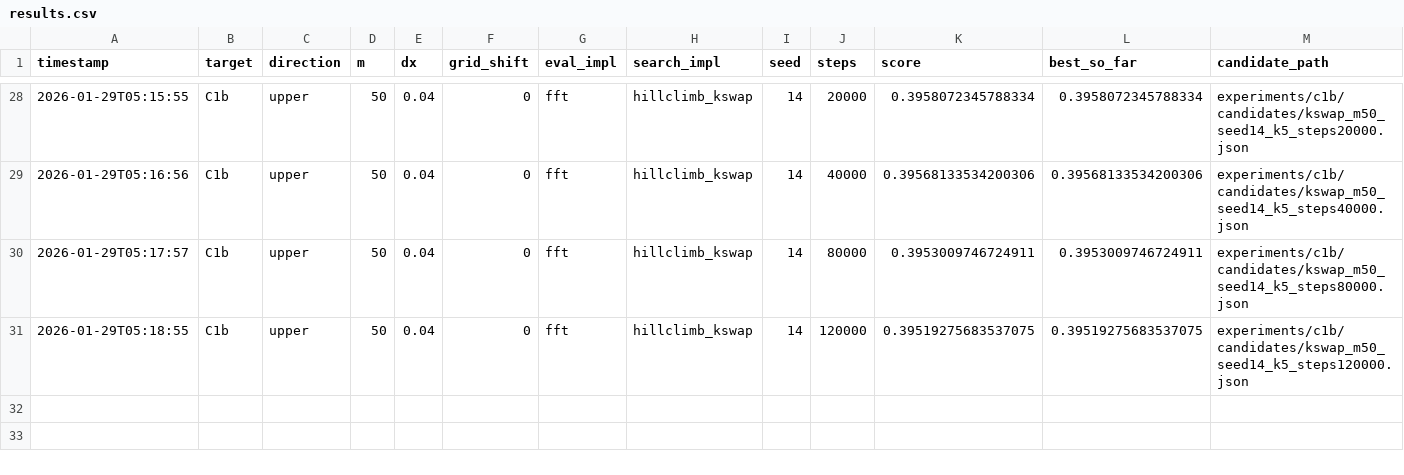
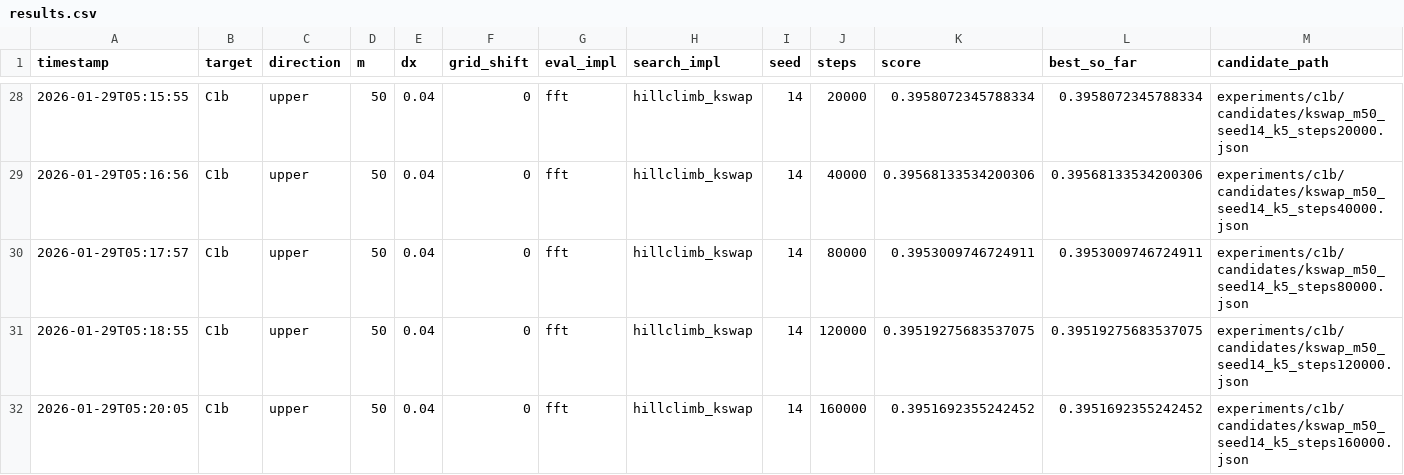
Before and after one commit to sebastian-griego/opt, a CSV file: results.csv, drawn as a sheet; only a part is shown, gaps mark what is left out; rows hold the shown columns only; the diff names each change by its address in the sheet, - before the commit and + after, or states it on an @@ line.

Commit message:
iter: kswap k5 160000

```diff
--- a/results.csv
+++ b/results.csv
+row 32: 2026-01-29T05:20:05 | C1b | upper | 50 | 0.04 | 0 | fft | hillclimb_kswap | 14 | 160000 | 0.3951692355242452 | 0.3951692355242452 | experiments/c1b/candidates/kswap_m50_seed14_k5_steps160000.json
```
Also changed, not shown: 3 other files.
